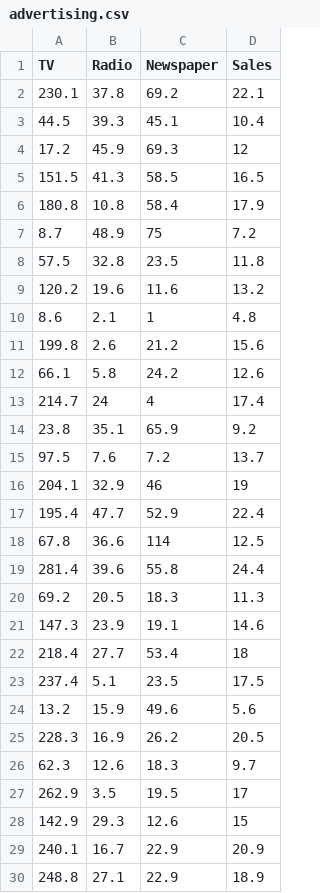
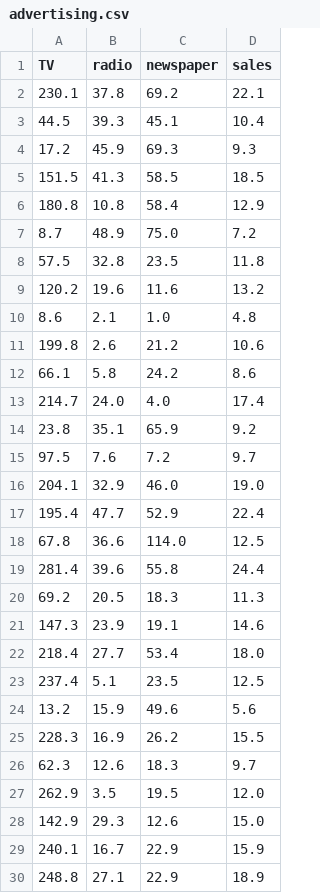
Before and after one commit to daksha-2001/Linear-Regression, a CSV file: Data/advertising.csv, drawn as a sheet; only a part is shown; the diff covers the shown part only.

Commit message:
outliers removed and Nan values detetcted

```diff
--- a/Data/advertising.csv
+++ b/Data/advertising.csv
@@ -1,19 +1,19 @@
-TV,Radio,Newspaper,Sales
+TV,radio,newspaper,sales
 230.1,37.8,69.2,22.1
 44.5,39.3,45.1,10.4
-17.2,45.9,69.3,12
-151.5,41.3,58.5,16.5
-180.8,10.8,58.4,17.9
-8.7,48.9,75,7.2
+17.2,45.9,69.3,9.3
+151.5,41.3,58.5,18.5
+180.8,10.8,58.4,12.9
+8.7,48.9,75.0,7.2
 57.5,32.8,23.5,11.8
 120.2,19.6,11.6,13.2
-8.6,2.1,1,4.8
-199.8,2.6,21.2,15.6
-66.1,5.8,24.2,12.6
-214.7,24,4,17.4
+8.6,2.1,1.0,4.8
+199.8,2.6,21.2,10.6
+66.1,5.8,24.2,8.6
+214.7,24.0,4.0,17.4
 23.8,35.1,65.9,9.2
-97.5,7.6,7.2,13.7
-204.1,32.9,46,19
+97.5,7.6,7.2,9.7
+204.1,32.9,46.0,19.0
 195.4,47.7,52.9,22.4
-67.8,36.6,114,12.5
+67.8,36.6,114.0,12.5
 281.4,39.6,55.8,24.4
@@ -21,10 +21,10 @@ TV,Radio,Newspaper,Sales
 147.3,23.9,19.1,14.6
-218.4,27.7,53.4,18
-237.4,5.1,23.5,17.5
+218.4,27.7,53.4,18.0
+237.4,5.1,23.5,12.5
 13.2,15.9,49.6,5.6
-228.3,16.9,26.2,20.5
+228.3,16.9,26.2,15.5
 62.3,12.6,18.3,9.7
-262.9,3.5,19.5,17
-142.9,29.3,12.6,15
-240.1,16.7,22.9,20.9
+262.9,3.5,19.5,12.0
+142.9,29.3,12.6,15.0
+240.1,16.7,22.9,15.9
 248.8,27.1,22.9,18.9
```
Also changed, not shown: 111 edited cells elsewhere in this file, 20 other files.
